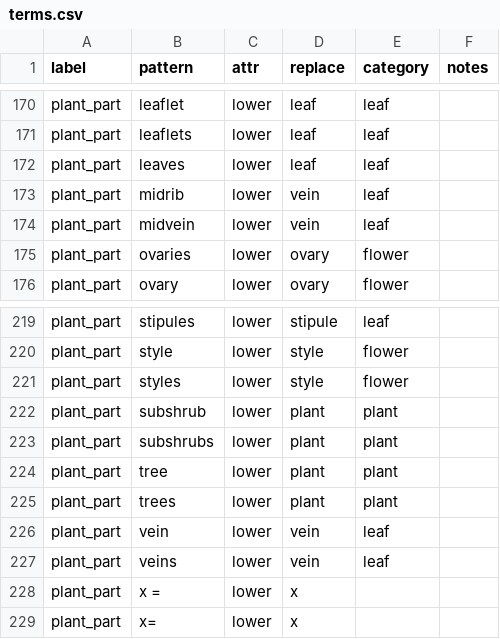
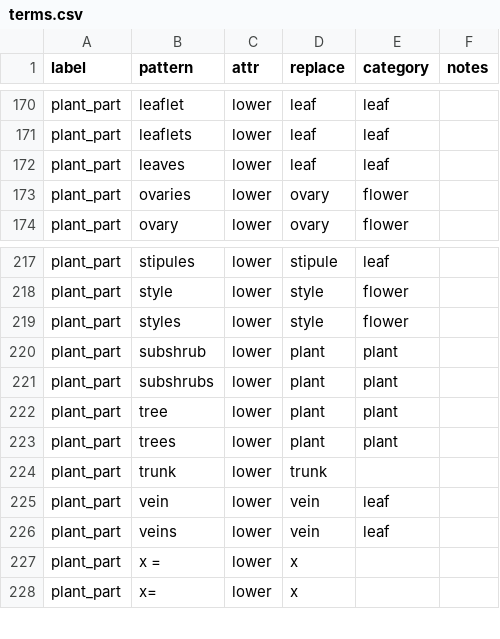
Before and after one commit to rafelafrance/traiter_efloras, a CSV file: data/terms.csv, drawn as a sheet; only a part is shown, gaps mark what is left out; removed rows and columns are numbered as before the commit, all else as after; the diff names each change by its address in the sheet, - before the commit and + after, or states it on an @@ line.

```diff
--- a/data/terms.csv
+++ b/data/terms.csv
-row 173: plant_part | midrib | lower | vein | leaf
-row 174: plant_part | midvein | lower | vein | leaf
+row 224: plant_part | trunk | lower | trunk
```
Also changed, not shown: 8 other files.
